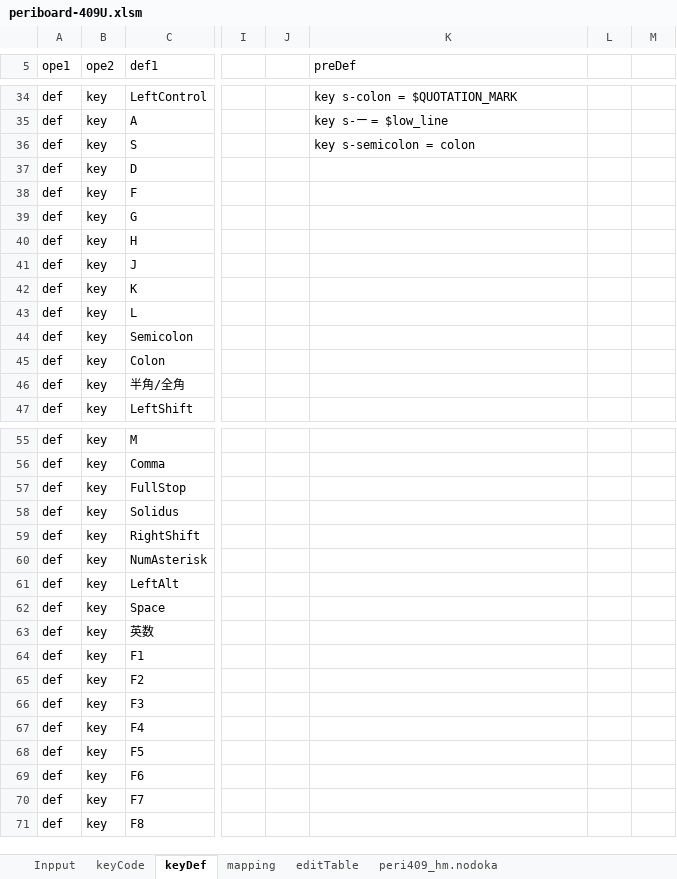
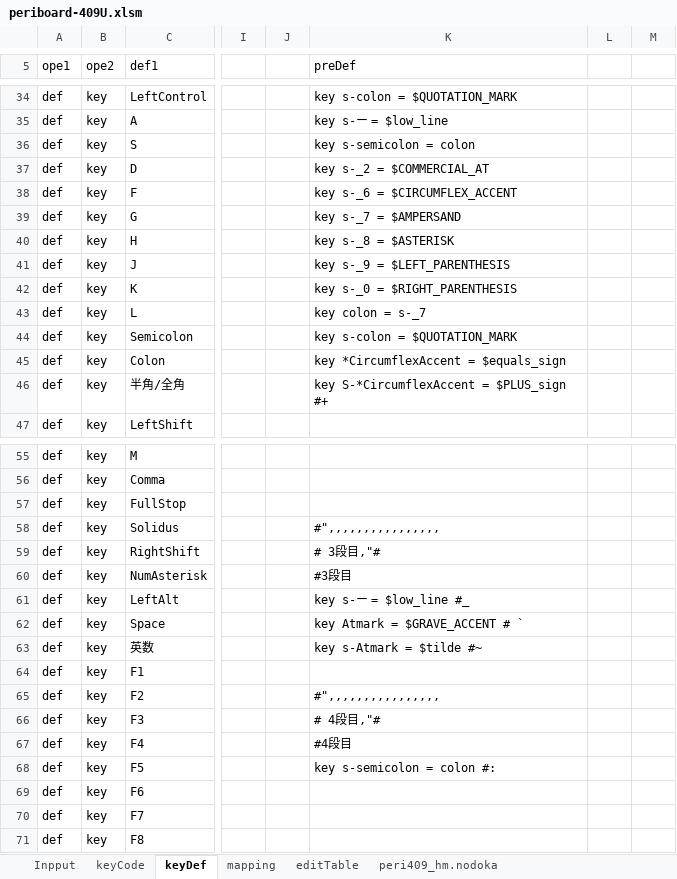
Before and after one commit to ryosuke-mondo/nodoka-excel, an Excel workbook: periboard-409U/periboard-409U.xlsm, sheet keyDef, drawn as a sheet; only a part is shown, gaps mark what is left out; values as stored, in another font and other column widths than the file's, no borders; table styles not drawn; the diff names each change by its address in the sheet, - before the commit and + after, or states it on an @@ line.

```diff
--- a/periboard-409U/periboard-409U.xlsm (sheet keyDef)
+++ b/periboard-409U/periboard-409U.xlsm (sheet keyDef)
-K37 (preDef): (empty)
+K37 (preDef): key s-_2 = $COMMERCIAL_AT
-K38 (preDef): (empty)
+K38 (preDef): key s-_6 = $CIRCUMFLEX_ACCENT
-K39 (preDef): (empty)
+K39 (preDef): key s-_7 = $AMPERSAND
-K40 (preDef): (empty)
+K40 (preDef): key s-_8 = $ASTERISK
-K41 (preDef): (empty)
+K41 (preDef): key s-_9 = $LEFT_PARENTHESIS
-K42 (preDef): (empty)
+K42 (preDef): key s-_0 = $RIGHT_PARENTHESIS
-K43 (preDef): (empty)
+K43 (preDef): key colon = s-_7
-K44 (preDef): (empty)
+K44 (preDef): key s-colon = $QUOTATION_MARK
-K45 (preDef): (empty)
+K45 (preDef): key *CircumflexAccent = $equals_sign
-K46 (preDef): (empty)
+K46 (preDef): key S-*CircumflexAccent = $PLUS_sign #+
-K58 (preDef): (empty)
+K58 (preDef): #",,,,,,,,,,,,,,,,
-K59 (preDef): (empty)
+K59 (preDef): # 3段目,"#
-K60 (preDef): (empty)
+K60 (preDef): #3段目
-K61 (preDef): (empty)
+K61 (preDef): key s-ー = $low_line #_
-K62 (preDef): (empty)
+K62 (preDef): key Atmark = $GRAVE_ACCENT # `
-K63 (preDef): (empty)
+K63 (preDef): key s-Atmark = $tilde #~
-K65 (preDef): (empty)
+K65 (preDef): #",,,,,,,,,,,,,,,,
-K66 (preDef): (empty)
+K66 (preDef): # 4段目,"#
-K67 (preDef): (empty)
+K67 (preDef): #4段目
-K68 (preDef): (empty)
+K68 (preDef): key s-semicolon = colon #:
```
Also changed, not shown: sheet editTable, sheet peri409_hm.nodoka, sheet peri409_modkeys.nodoka, sheet mapping.
